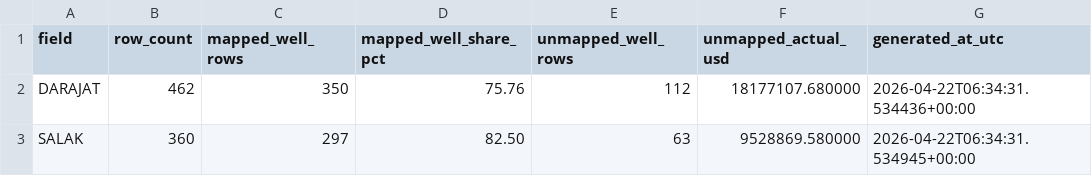
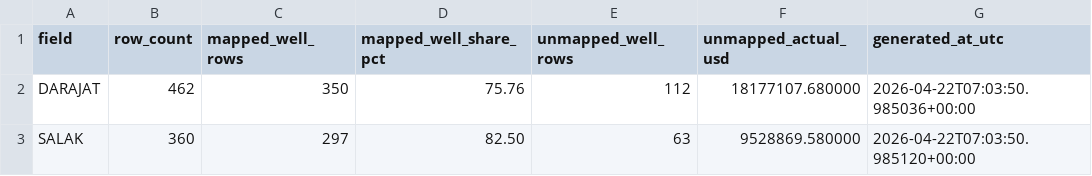
Before and after one commit to gems-fn123/drilling-cost-estimator, a CSV file: data/processed/cost_mart_coverage_report.csv, drawn as a sheet.

```diff
--- a/data/processed/cost_mart_coverage_report.csv
+++ b/data/processed/cost_mart_coverage_report.csv
@@ -1,3 +1,3 @@
 field,row_count,mapped_well_rows,mapped_well_share_pct,unmapped_well_rows,unmapped_actual_usd,generated_at_utc
-DARAJAT,462,350,75.76,112,18177107.680000,2026-04-22T06:34:31.534436+00:00
-SALAK,360,297,82.50,63,9528869.580000,2026-04-22T06:34:31.534945+00:00
+DARAJAT,462,350,75.76,112,18177107.680000,2026-04-22T07:03:50.985036+00:00
+SALAK,360,297,82.50,63,9528869.580000,2026-04-22T07:03:50.985120+00:00
```
Also changed, not shown: data/processed/app_category_matrix.csv, data/processed/phase5_monitoring_kpis.csv, 15 other files.
